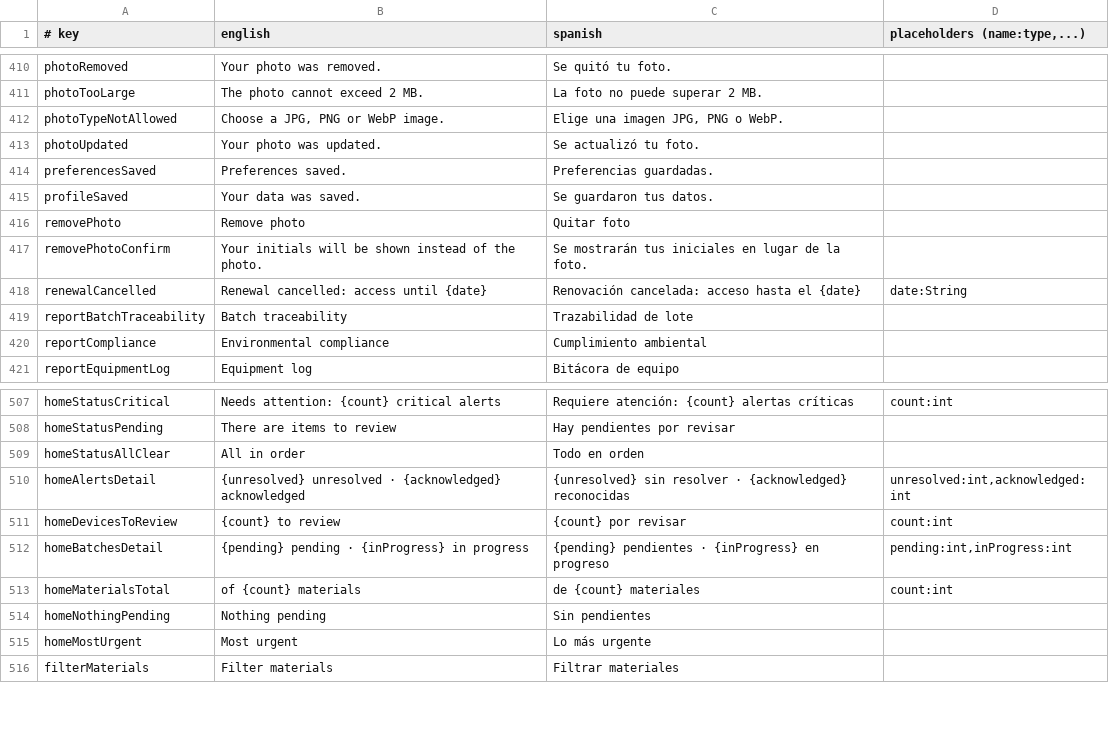
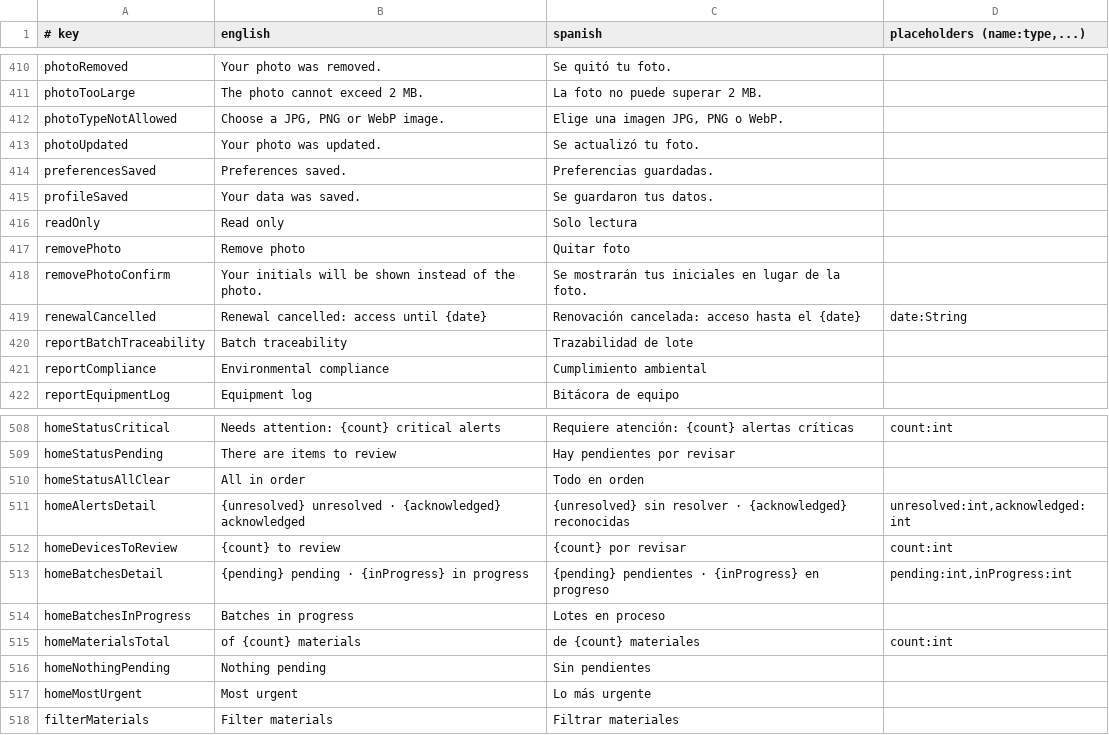
Before and after one commit to IoTech-2620-8741/qualitrack-mobile-application, a TSV file: i18n/strings.tsv, drawn as a sheet; only a part is shown, gaps mark what is left out.

Commit message:
feat(command-center): adapt the home to each role as the style guide sets
The style guide (chapter V, section 7) gives each role its own Home.
A QA manager keeps the full panel. A lab operator sees only the open
alerts and the batches in progress, and the status strip counts only
those. An auditor's panel shows "Read only" next to the role.

```diff
--- a/i18n/strings.tsv
+++ b/i18n/strings.tsv
@@ -415,2 +415,3 @@ preferencesSaved	Preferences saved.	Preferencias guardadas.
 profileSaved	Your data was saved.	Se guardaron tus datos.
+readOnly	Read only	Solo lectura
 removePhoto	Remove photo	Quitar foto
@@ -512,2 +513,3 @@ homeDevicesToReview	{count} to review	{count} por revisar	count:int
 homeBatchesDetail	{pending} pending · {inProgress} in progress	{pending} pendientes · {inProgress} en progreso	pending:int,inProgress:int
+homeBatchesInProgress	Batches in progress	Lotes en proceso
 homeMaterialsTotal	of {count} materials	de {count} materiales	count:int
```
Also changed, not shown: 4 other files.
